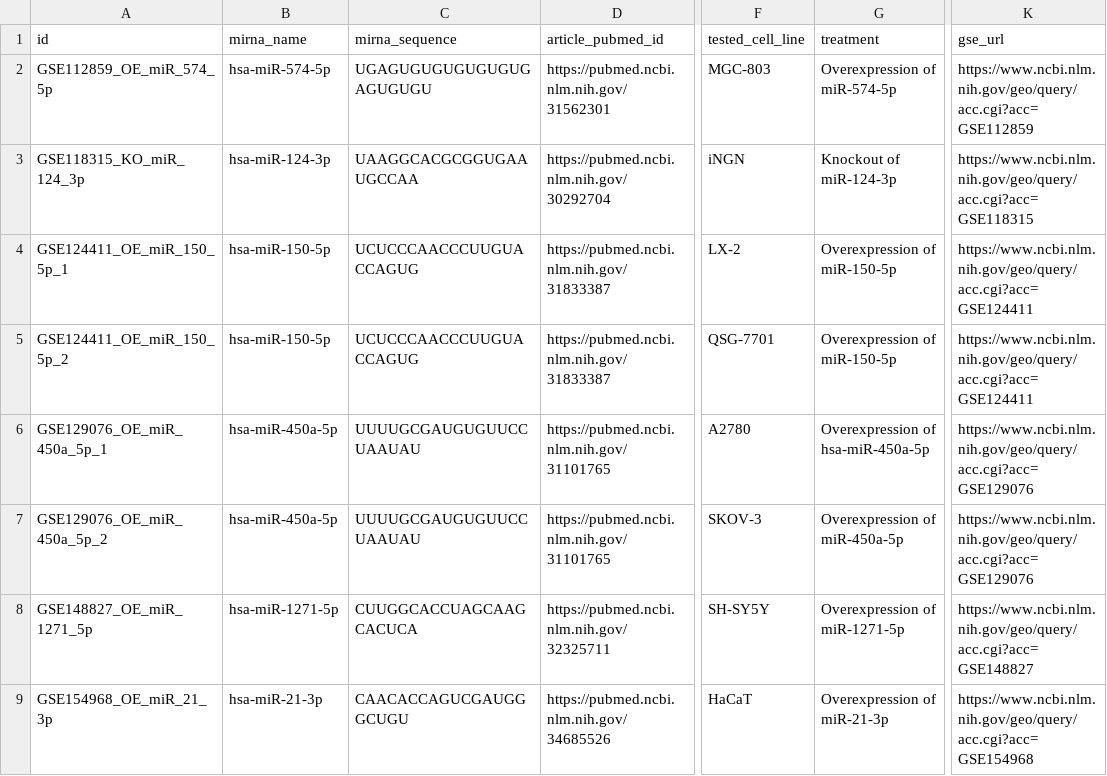
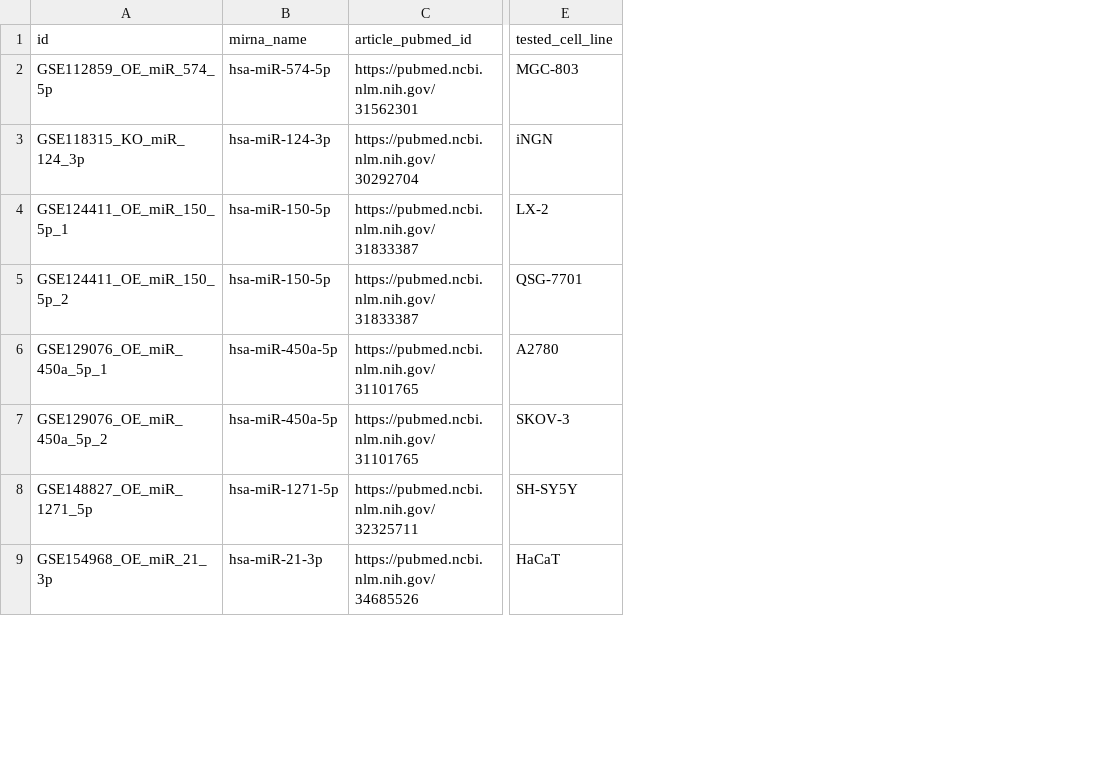
Before and after one commit to BioGeMT/FuNmiRBench, a TSV file: metadata/mirna_experiment_info.tsv, drawn as a sheet; only a part is shown, gaps mark what is left out; the diff names each change by its address in the sheet, - before the commit and + after, or states it on an @@ line.

Commit message:
Simplify miRNA experiment metadata columns

```diff
--- a/metadata/mirna_experiment_info.tsv
+++ b/metadata/mirna_experiment_info.tsv
-column C (mirna_sequence), rows 2-9: UGAGUGUGUGUGUGUGAGUGUGU | UAAGGCACGCGGUGAAUGCCAA | UCUCCCAACCCUUGUACCAGUG | UCUCCCAACCCUUGUACCAGUG | UUUUGCGAUGUGUUCCUAAUAU | UUUUGCGAUGUGUUCCUAAUAU | CUUGGCACCUAGCAAGCACUCA | CAACACCAGUCGAUGGGCUGU
-column G (treatment), rows 2-9: Overexpression of miR-574-5p | Knockout of miR-124-3p | Overexpression of miR-150-5p | Overexpression of miR-150-5p | Overexpression of hsa-miR-450a-5p | Overexpression of miR-450a-5p | Overexpression of miR-1271-5p | Overexpression of miR-21-3p
-column K (gse_url), rows 2-9: https://www.ncbi.nlm.nih.gov/geo/query/acc.cgi?acc=GSE112859 | https://www.ncbi.nlm.nih.gov/geo/query/acc.cgi?acc=GSE118315 | https://www.ncbi.nlm.nih.gov/geo/query/acc.cgi?acc=GSE124411 | https://www.ncbi.nlm.nih.gov/geo/query/acc.cgi?acc=GSE124411 | https://www.ncbi.nlm.nih.gov/geo/query/acc.cgi?acc=GSE129076 | https://www.ncbi.nlm.nih.gov/geo/query/acc.cgi?acc=GSE129076 | https://www.ncbi.nlm.nih.gov/geo/query/acc.cgi?acc=GSE148827 | https://www.ncbi.nlm.nih.gov/geo/query/acc.cgi?acc=GSE154968
```
